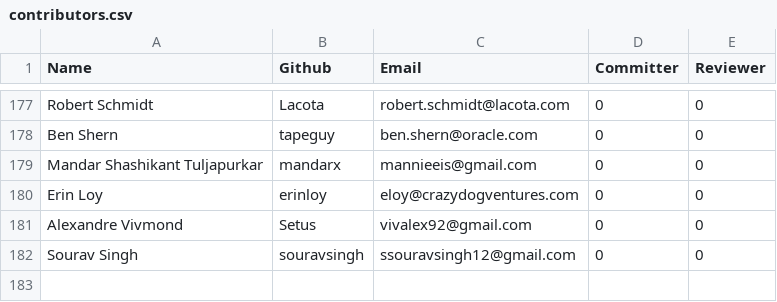
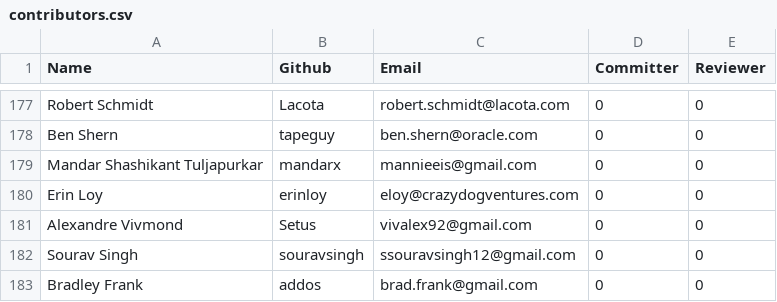
Before and after one commit to rhyolight/numenta.org, a CSV file: resources/contributors.csv, drawn as a sheet; only a part is shown, gaps mark what is left out; the diff names each change by its address in the sheet, - before the commit and + after, or states it on an @@ line.

Commit message:
adding contributor

```diff
--- a/resources/contributors.csv
+++ b/resources/contributors.csv
+row 183: Bradley Frank | addos | brad.frank@gmail.com | 0 | 0
```
